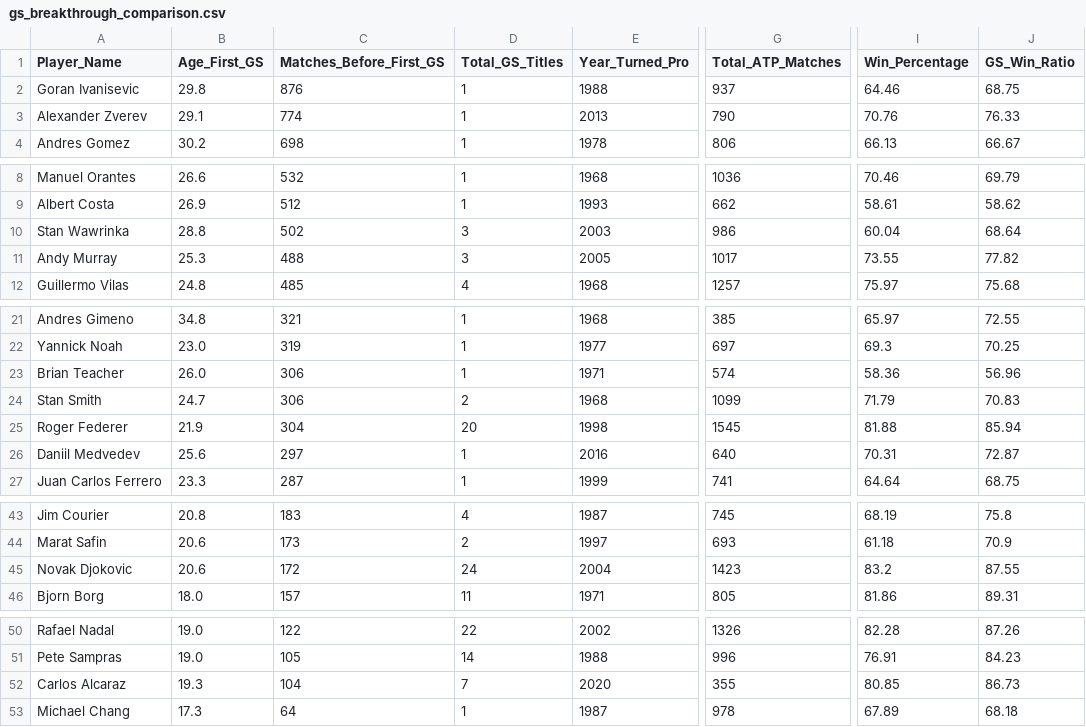
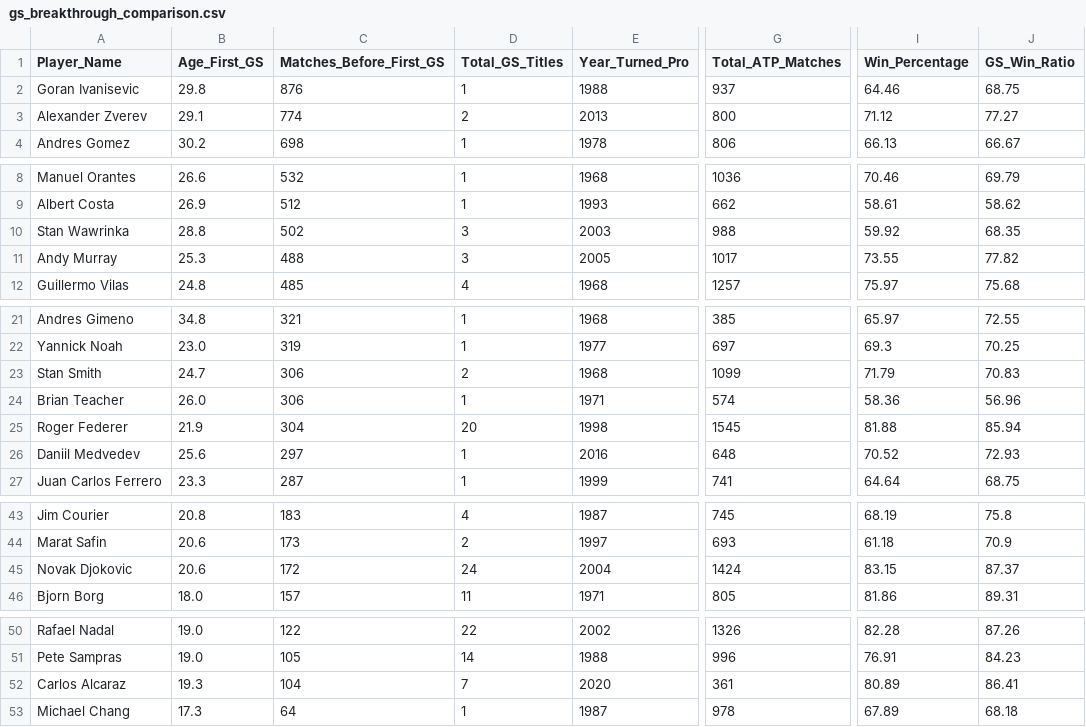
Before and after one commit to sorukumar/tml-data, a CSV file: data/gs-breakthrough/gs_breakthrough_comparison.csv, drawn as a sheet; only a part is shown, gaps mark what is left out; the diff names each change by its address in the sheet, - before the commit and + after, or states it on an @@ line.

```diff
--- a/data/gs-breakthrough/gs_breakthrough_comparison.csv
+++ b/data/gs-breakthrough/gs_breakthrough_comparison.csv
-D3 (Total_GS_Titles): 1
+D3 (Total_GS_Titles): 2
-G3 (Total_ATP_Matches): 790
+G3 (Total_ATP_Matches): 800
-I3 (Win_Percentage): 70.76
+I3 (Win_Percentage): 71.12
-J3 (GS_Win_Ratio): 76.33
+J3 (GS_Win_Ratio): 77.27
-G10 (Total_ATP_Matches): 986
+G10 (Total_ATP_Matches): 988
-I10 (Win_Percentage): 60.04
+I10 (Win_Percentage): 59.92
-J10 (GS_Win_Ratio): 68.64
+J10 (GS_Win_Ratio): 68.35
@@ row 24 moved to row 23: Stan Smith @@
-G26 (Total_ATP_Matches): 640
+G26 (Total_ATP_Matches): 648
-I26 (Win_Percentage): 70.31
+I26 (Win_Percentage): 70.52
-J26 (GS_Win_Ratio): 72.87
+J26 (GS_Win_Ratio): 72.93
-G45 (Total_ATP_Matches): 1423
+G45 (Total_ATP_Matches): 1424
-I45 (Win_Percentage): 83.2
+I45 (Win_Percentage): 83.15
-J45 (GS_Win_Ratio): 87.55
+J45 (GS_Win_Ratio): 87.37
-G52 (Total_ATP_Matches): 355
+G52 (Total_ATP_Matches): 361
-I52 (Win_Percentage): 80.85
+I52 (Win_Percentage): 80.89
-J52 (GS_Win_Ratio): 86.73
+J52 (GS_Win_Ratio): 86.41
```
Also changed, not shown: data/nbi/gs_nailbiters.csv, 39 other files.
